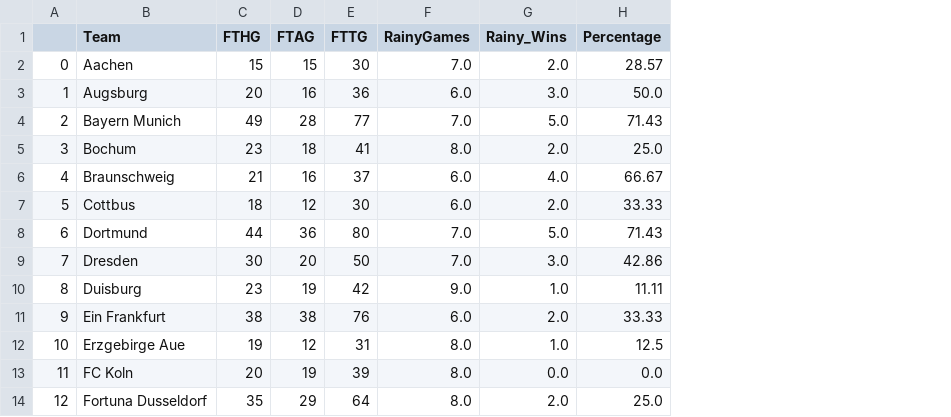
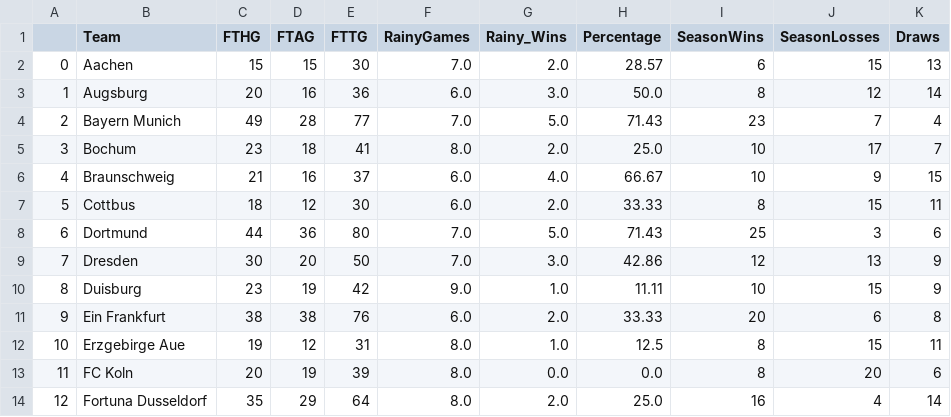
Before and after one commit to petehumphries/Flatiron_School-Module_2_Proj, a CSV file: final_table.csv, drawn as a sheet; only a part is shown; the diff names each change by its address in the sheet, - before the commit and + after, or states it on an @@ line.

```diff
--- a/final_table.csv
+++ b/final_table.csv
+column I (SeasonWins), rows 2-14: 6 | 8 | 23 | 10 | 10 | 8 | 25 | 12 | 10 | 20 | 8 | 8 | 16
+column J (SeasonLosses), rows 2-14: 15 | 12 | 7 | 17 | 9 | 15 | 3 | 13 | 15 | 6 | 15 | 20 | 4
+column K (Draws), rows 2-14: 13 | 14 | 4 | 7 | 15 | 11 | 6 | 9 | 9 | 8 | 11 | 6 | 14
```
Also changed, not shown: 1 other file.
